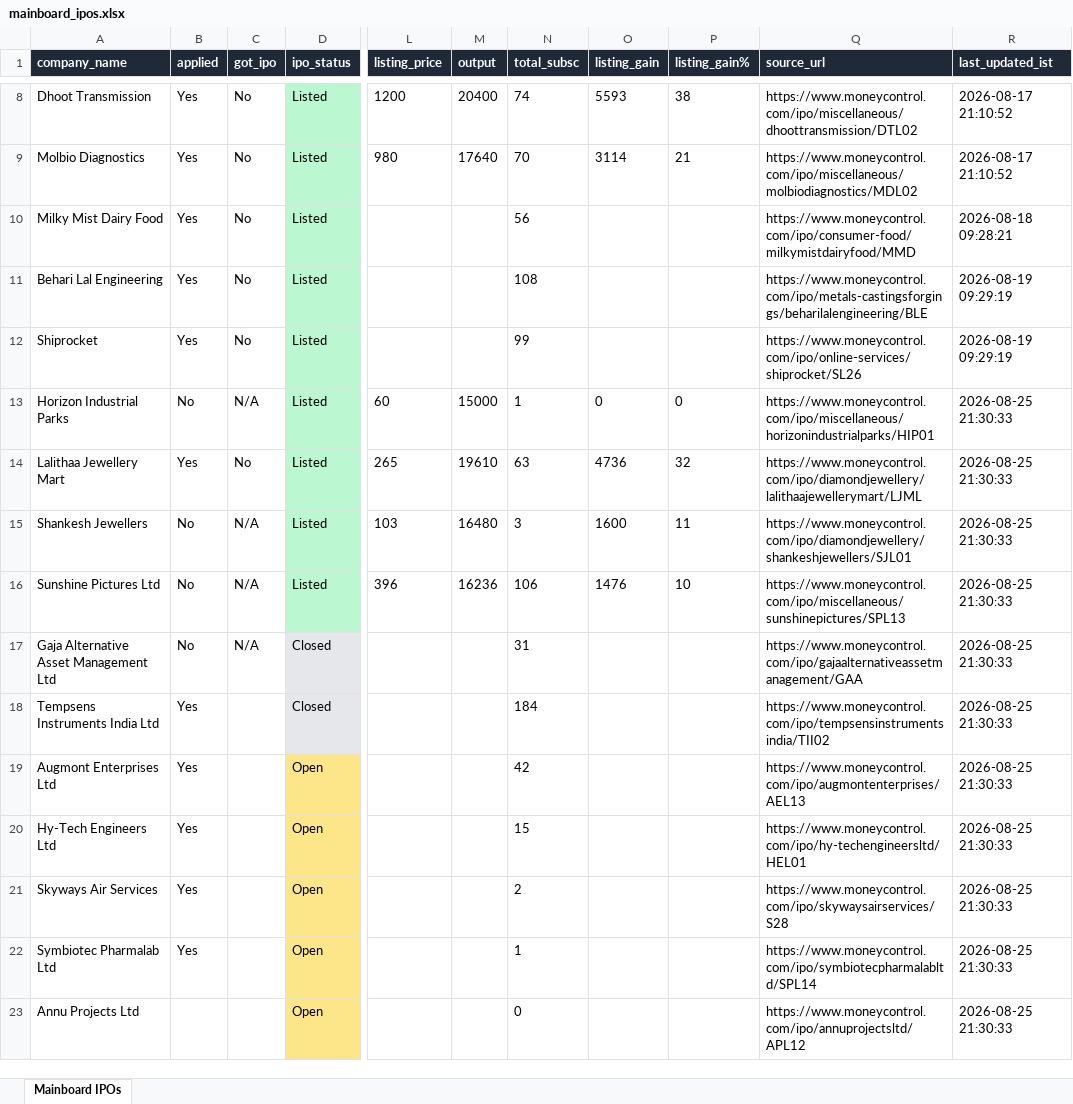
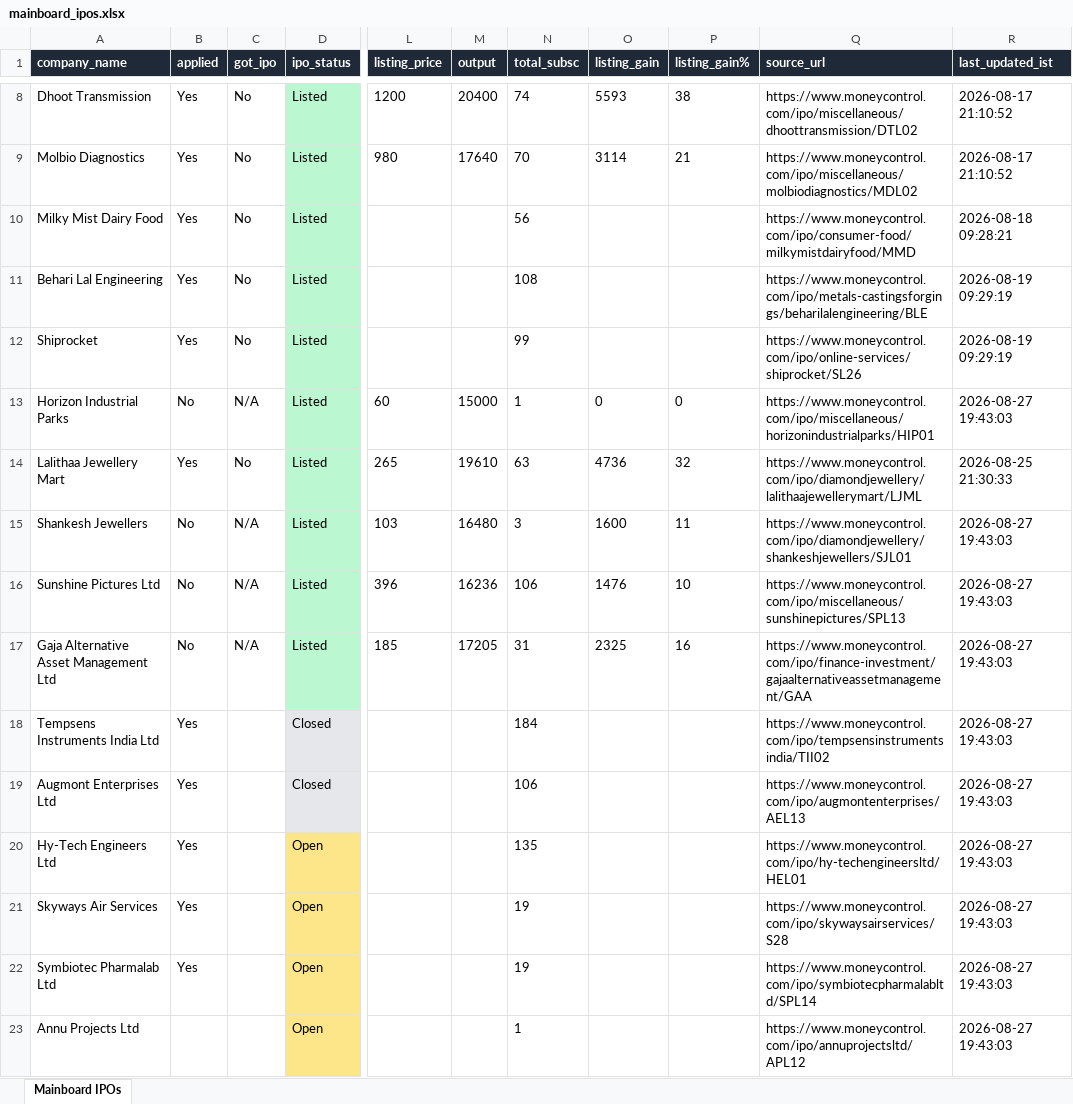
Before and after one commit to ArmanGrewal007/stonks, an Excel workbook: data/mainboard_ipos.xlsx, sheet Mainboard IPOs, drawn as a sheet; only a part is shown, gaps mark what is left out; values as stored, in another font and other column widths than the file's, no borders; the diff covers the shown part only; the diff names each change by its address in the sheet, - before the commit and + after, or states it on an @@ line.

```diff
--- a/data/mainboard_ipos.xlsx (sheet Mainboard IPOs)
+++ b/data/mainboard_ipos.xlsx (sheet Mainboard IPOs)
-R13 (last_updated_ist): 2026-08-25 21:30:33
+R13 (last_updated_ist): 2026-08-27 19:43:03
-R15:R23 (last_updated_ist): 2026-08-25 21:30:33
+R15:R23 (last_updated_ist): 2026-08-27 19:43:03
-D17 (ipo_status): Closed
+D17 (ipo_status): Listed
-D17 fill: #E5E7EB
+D17 fill: #BBF7D0
-L17 (listing_price): (empty)
+L17 (listing_price): 185
-M17 (output): (empty)
+M17 (output): 17205
-O17 (listing_gain): (empty)
+O17 (listing_gain): 2325
-P17 (listing_gain%): (empty)
+P17 (listing_gain%): 16
-Q17 (source_url): https://www.moneycontrol.com/ipo/gajaalternativeassetmanagement/GAA
+Q17 (source_url): https://www.moneycontrol.com/ipo/finance-investment/gajaalternativeassetmanagement/GAA
-D19 (ipo_status): Open
+D19 (ipo_status): Closed
-D19 fill: #FDE68A
+D19 fill: #E5E7EB
-N19 (total_subsc): 42
+N19 (total_subsc): 106
-N20 (total_subsc): 15
+N20 (total_subsc): 135
-N21 (total_subsc): 2
+N21 (total_subsc): 19
-N22 (total_subsc): 1
+N22 (total_subsc): 19
-N23 (total_subsc): 0
+N23 (total_subsc): 1
```
Also changed, not shown: 4 added rows, 6 edited cells and cell formats elsewhere in this sheet, 2 other files.
